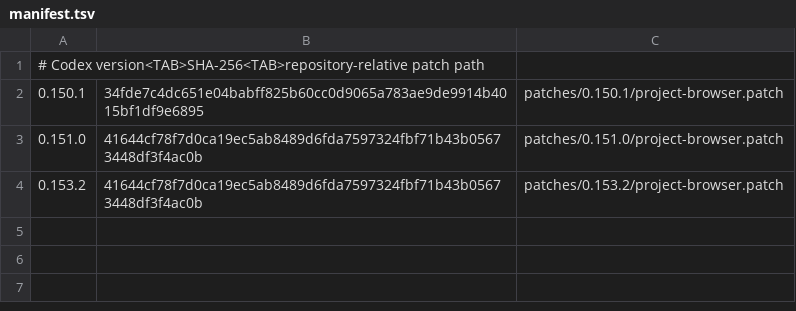
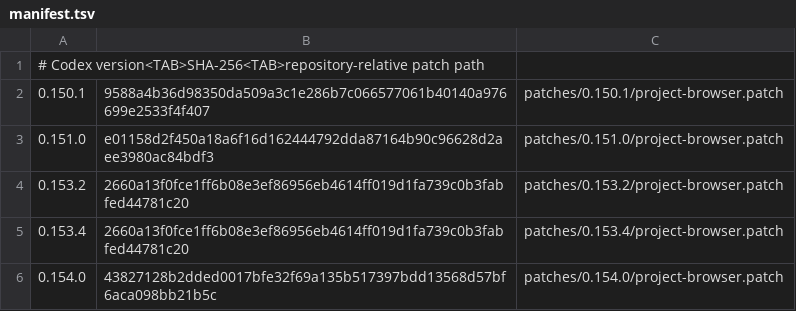
Before and after one commit to yr99032536-hue/codex-project-session-browser, a TSV file: patches/manifest.tsv, drawn as a sheet.

Commit message:
Add automatic project session numbering and numeric resume sorting

```diff
--- a/patches/manifest.tsv
+++ b/patches/manifest.tsv
@@ -1,4 +1,6 @@
 # Codex version<TAB>SHA-256<TAB>repository-relative patch path
-0.150.1	34fde7c4dc651e04babff825b60cc0d9065a783ae9de9914b4015bf1df9e6895	patches/0.150.1/project-browser.patch
-0.151.0	41644cf78f7d0ca19ec5ab8489d6fda7597324fbf71b43b05673448df3f4ac0b	patches/0.151.0/project-browser.patch
-0.153.2	41644cf78f7d0ca19ec5ab8489d6fda7597324fbf71b43b05673448df3f4ac0b	patches/0.153.2/project-browser.patch
+0.150.1	9588a4b36d98350da509a3c1e286b7c066577061b40140a976699e2533f4f407	patches/0.150.1/project-browser.patch
+0.151.0	e01158d2f450a18a6f16d162444792dda87164b90c96628d2aee3980ac84bdf3	patches/0.151.0/project-browser.patch
+0.153.2	2660a13f0fce1ff6b08e3ef86956eb4614ff019d1fa739c0b3fabfed44781c20	patches/0.153.2/project-browser.patch
+0.153.4	2660a13f0fce1ff6b08e3ef86956eb4614ff019d1fa739c0b3fabfed44781c20	patches/0.153.4/project-browser.patch
+0.154.0	43827128b2dded0017bfe32f69a135b517397bdd13568d57bf6aca098bb21b5c	patches/0.154.0/project-browser.patch
```
Also changed, not shown: 17 other files.
